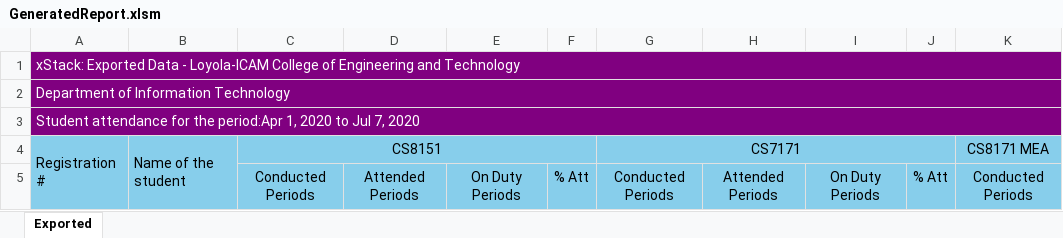
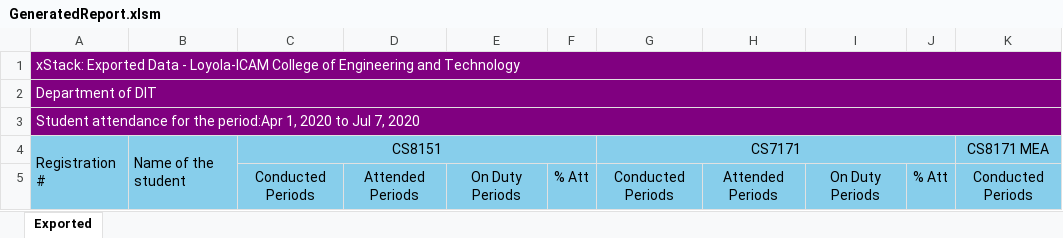
Before and after one commit to rahwinside/xStackExportScripts, an Excel workbook: GeneratedReport.xlsm, sheet Exported, drawn as a sheet; only a part is shown; values as stored, in another font and other column widths than the file's, no borders; the diff names each change by its address in the sheet, - before the commit and + after, or states it on an @@ line.

```diff
--- a/GeneratedReport.xlsm (sheet Exported)
+++ b/GeneratedReport.xlsm (sheet Exported)
-A2: Department of Information Technology
+A2: Department of DIT
```
Also changed, not shown: 2 other files.
